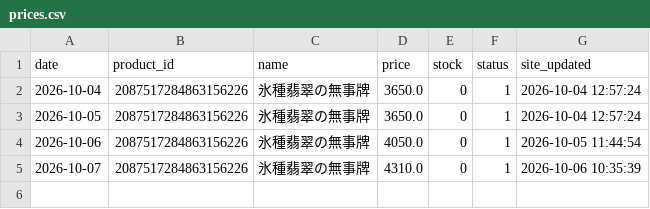
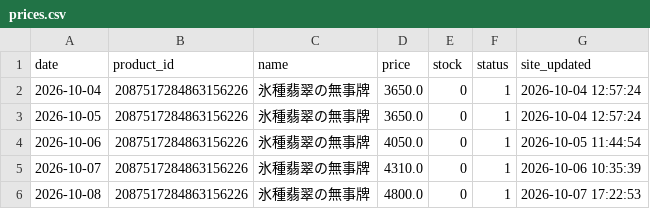
Before and after one commit to Junichi629/treasure-price-tracker, a CSV file: data/prices.csv, drawn as a sheet.

```diff
--- a/data/prices.csv
+++ b/data/prices.csv
@@ -5 +5,2 @@ date,product_id,name,price,stock,status,site_updated
 2026-10-07,2087517284863156226,氷種翡翠の無事牌,4310.0,0,1,2026-10-06 10:35:39
+2026-10-08,2087517284863156226,氷種翡翠の無事牌,4800.0,0,1,2026-10-07 17:22:53
```
